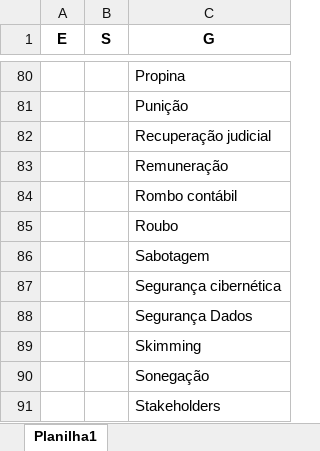
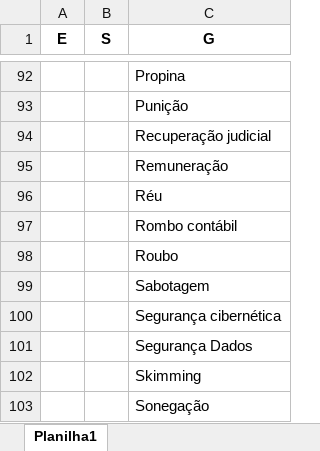
Before and after one commit to danielsaraivaleite/esgnewssentimentgpt, an Excel workbook: datasets/palavras_chave_esg.xlsx, sheet Planilha1, drawn as a sheet; only a part is shown, gaps mark what is left out; the shorter side is filled out with more unchanged rows; values as stored, in another font and other column widths than the file's, no borders; the diff covers the shown part only; the diff names each change by its address in the sheet, - before the commit and + after, or states it on an @@ line.

```diff
--- a/datasets/palavras_chave_esg.xlsx (sheet Planilha1)
+++ b/datasets/palavras_chave_esg.xlsx (sheet Planilha1)
+row 96:  |  | Réu
```
Also changed, not shown: 12 added rows and 122 edited cells elsewhere in this sheet, datasets/lista_empresas.xlsx, datasets/resultado_comp_rankings.xlsx, 29 other files.
